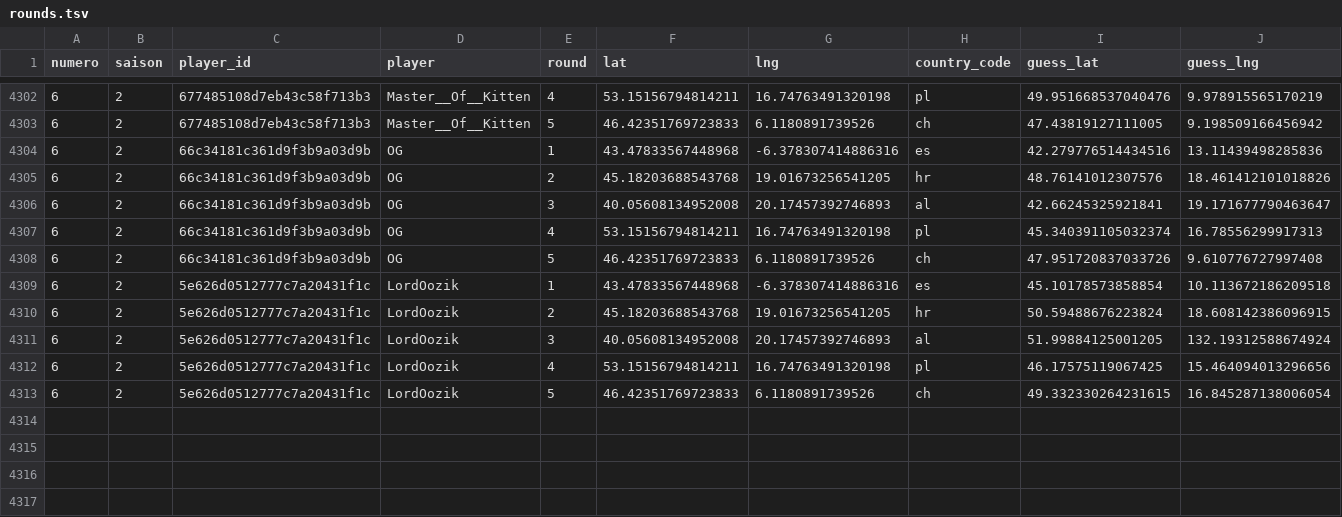
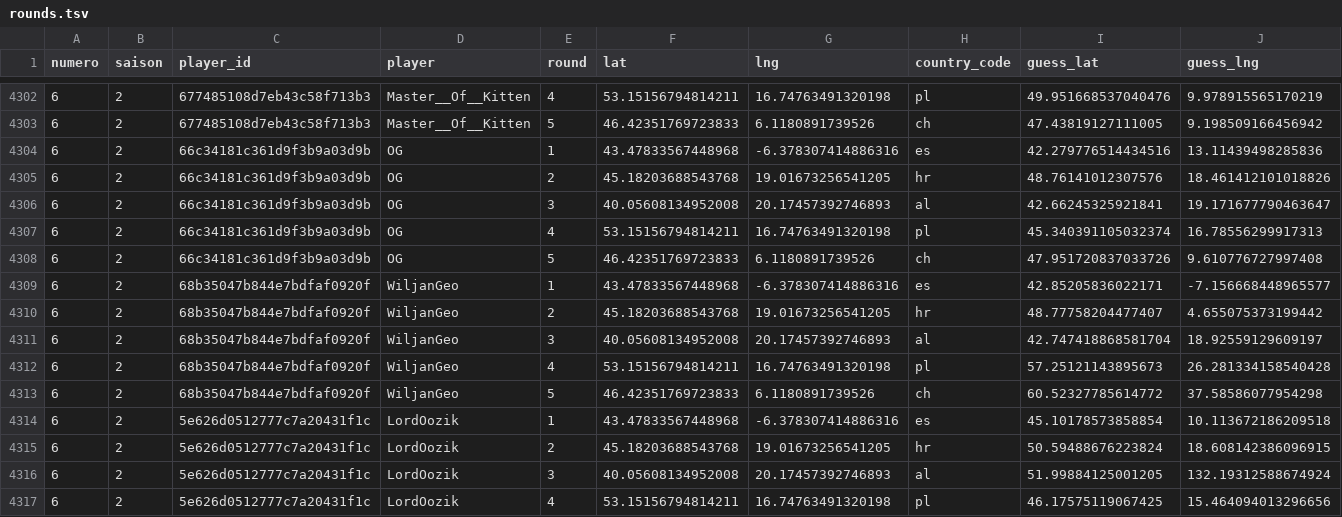
Before and after one commit to ComteUnderscoreL/geostats, a TSV file: data/rounds.tsv, drawn as a sheet; only a part is shown, gaps mark what is left out; the shorter side is filled out with more unchanged rows; rows hold the shown columns only; the diff names each change by its address in the sheet, - before the commit and + after, or states it on an @@ line.

```diff
--- a/data/rounds.tsv
+++ b/data/rounds.tsv
+row 4309: 6 | 2 | 68b35047b844e7bdfaf0920f | WiljanGeo | 1 | 43.47833567448968 | -6.378307414886316 | es | 42.85205836022171 | -7.156668448965577
+row 4310: 6 | 2 | 68b35047b844e7bdfaf0920f | WiljanGeo | 2 | 45.18203688543768 | 19.01673256541205 | hr | 48.77758204477407 | 4.655075373199442
+row 4311: 6 | 2 | 68b35047b844e7bdfaf0920f | WiljanGeo | 3 | 40.05608134952008 | 20.17457392746893 | al | 42.747418868581704 | 18.92559129609197
+row 4312: 6 | 2 | 68b35047b844e7bdfaf0920f | WiljanGeo | 4 | 53.15156794814211 | 16.74763491320198 | pl | 57.25121143895673 | 26.281334158540428
+row 4313: 6 | 2 | 68b35047b844e7bdfaf0920f | WiljanGeo | 5 | 46.42351769723833 | 6.1180891739526 | ch | 60.52327785614772 | 37.58586077954298
```
Also changed, not shown: data/totals.tsv.
